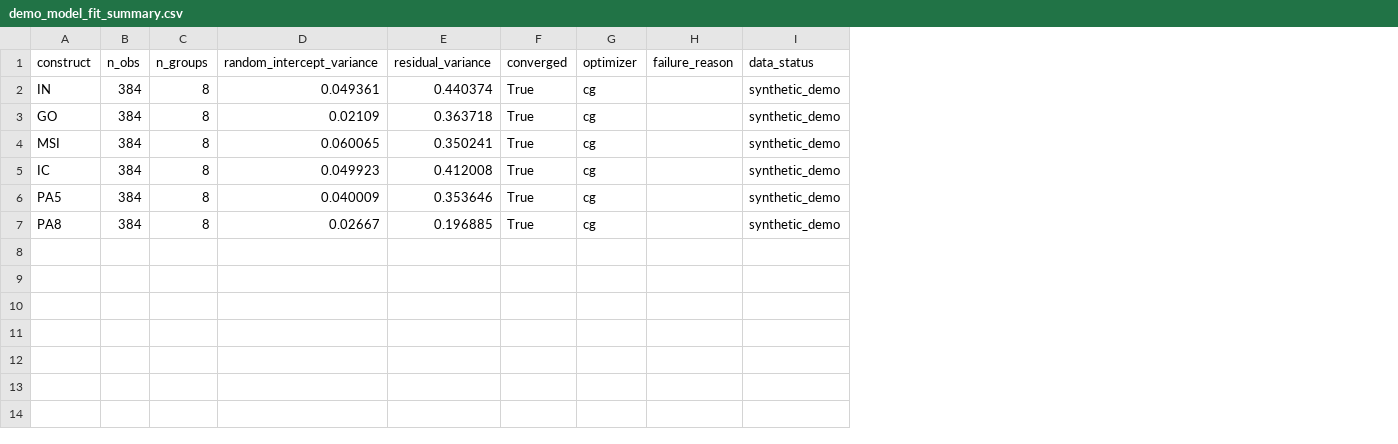
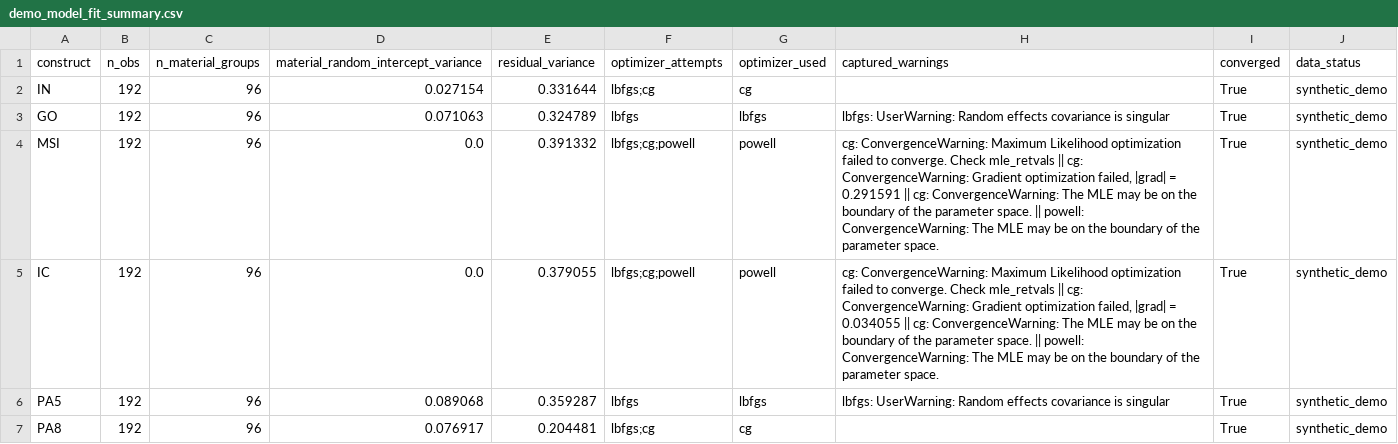
Before and after one commit to sherlock0717/llm-attribution-behavior-evaluation, a CSV file: tasks/attribution_behavior/evaluations/pa_wu_r1_pilot/outputs/demo_model_fit_summary.csv, drawn as a sheet; removed rows and columns are numbered as before the commit, all else as after; the diff names each change by its address in the sheet, - before the commit and + after, or states it on an @@ line.

```diff
--- a/tasks/attribution_behavior/evaluations/pa_wu_r1_pilot/outputs/demo_model_fit_summary.csv
+++ b/tasks/attribution_behavior/evaluations/pa_wu_r1_pilot/outputs/demo_model_fit_summary.csv
-column C (n_groups), rows 2-7: all 8
-column D (random_intercept_variance), rows 2-7: 0.049361 | 0.02109 | 0.060065 | 0.049923 | 0.040009 | 0.02667
+column C (n_material_groups), rows 2-7: all 96
+column D, rows 1-7: material_random_intercept_variance | 0.027154 | 0.071063 | 0.0 | 0.0 | 0.089068 | 0.076917
+column F (optimizer_attempts), rows 2-7: lbfgs;cg | lbfgs | lbfgs;cg;powell | lbfgs;cg;powell | lbfgs | lbfgs;cg
+column G (optimizer_used), rows 2-7: cg | lbfgs | powell | powell | lbfgs | cg
+column H (captured_warnings), rows 3-6: lbfgs: UserWarning: Random effects covariance is singular | cg: ConvergenceWarning: Maximum Likelihood optimization failed to converge. Check mle_retvals || cg: ConvergenceWarning: Gradient optimization failed, |grad| = 0.291591 || cg: ConvergenceWarning: The MLE may be on the boundary of the parameter space. || powell: ConvergenceWarning: The MLE may be on the boundary of the parameter space. | cg: ConvergenceWarning: Maximum Likelihood optimization failed to converge. Check mle_retvals || cg: ConvergenceWarning: Gradient optimization failed, |grad| = 0.034055 || cg: ConvergenceWarning: The MLE may be on the boundary of the parameter space. || powell: ConvergenceWarning: The MLE may be on the boundary of the parameter space. | lbfgs: UserWarning: Random effects covariance is singular
-column G (optimizer), rows 2-7: all cg
-column H (failure_reason), empty
-B2:B7 (n_obs): 384
+B2:B7 (n_obs): 192
-E2 (residual_variance): 0.440374
+E2 (residual_variance): 0.331644
-E3 (residual_variance): 0.363718
+E3 (residual_variance): 0.324789
-E4 (residual_variance): 0.350241
+E4 (residual_variance): 0.391332
-E5 (residual_variance): 0.412008
+E5 (residual_variance): 0.379055
-E6 (residual_variance): 0.353646
+E6 (residual_variance): 0.359287
-E7 (residual_variance): 0.196885
+E7 (residual_variance): 0.204481
```
Also changed, not shown: tasks/attribution_behavior/evaluations/pa_wu_r1_pilot/condition_matrix.csv, tasks/attribution_behavior/evaluations/pa_wu_r1_pilot/outputs/demo_descriptives.csv, 37 other files.
